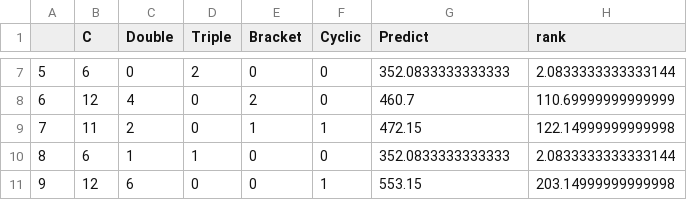
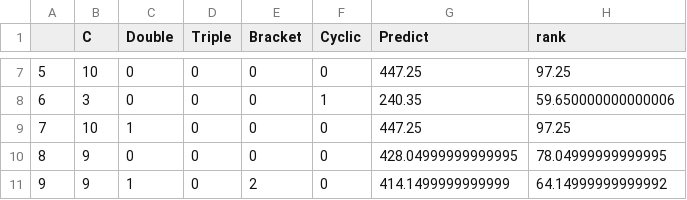
Before and after one commit to BeamNalin/genetic_algorithm_chemical, a CSV file: random4.csv, drawn as a sheet; only a part is shown, gaps mark what is left out; the diff covers the shown part only.

```diff
--- a/random4.csv
+++ b/random4.csv
@@ -7,5 +7,5 @@
-5,6,0,2,0,0,352.0833333333333,2.0833333333333144
-6,12,4,0,2,0,460.7,110.69999999999999
-7,11,2,0,1,1,472.15,122.14999999999998
-8,6,1,1,0,0,352.0833333333333,2.0833333333333144
-9,12,6,0,0,1,553.15,203.14999999999998
+5,10,0,0,0,0,447.25,97.25
+6,3,0,0,0,1,240.35,59.650000000000006
+7,10,1,0,0,0,447.25,97.25
+8,9,0,0,0,0,428.04999999999995,78.04999999999995
+9,9,1,0,2,0,414.1499999999999,64.14999999999992
```
Also changed, not shown: 29 edited cells elsewhere in this file, selected4.csv, 4 other files.
